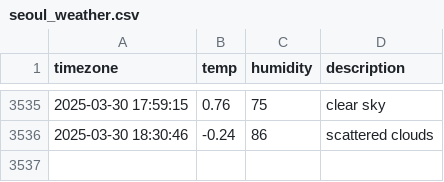
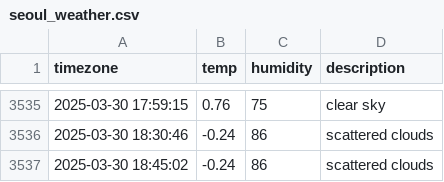
Before and after one commit to yijunnykim/seoul_weather, a CSV file: seoul_weather.csv, drawn as a sheet; only a part is shown, gaps mark what is left out; the diff names each change by its address in the sheet, - before the commit and + after, or states it on an @@ line.

```diff
--- a/seoul_weather.csv
+++ b/seoul_weather.csv
+row 3537: 2025-03-30 18:45:02 | -0.24 | 86 | scattered clouds
```
